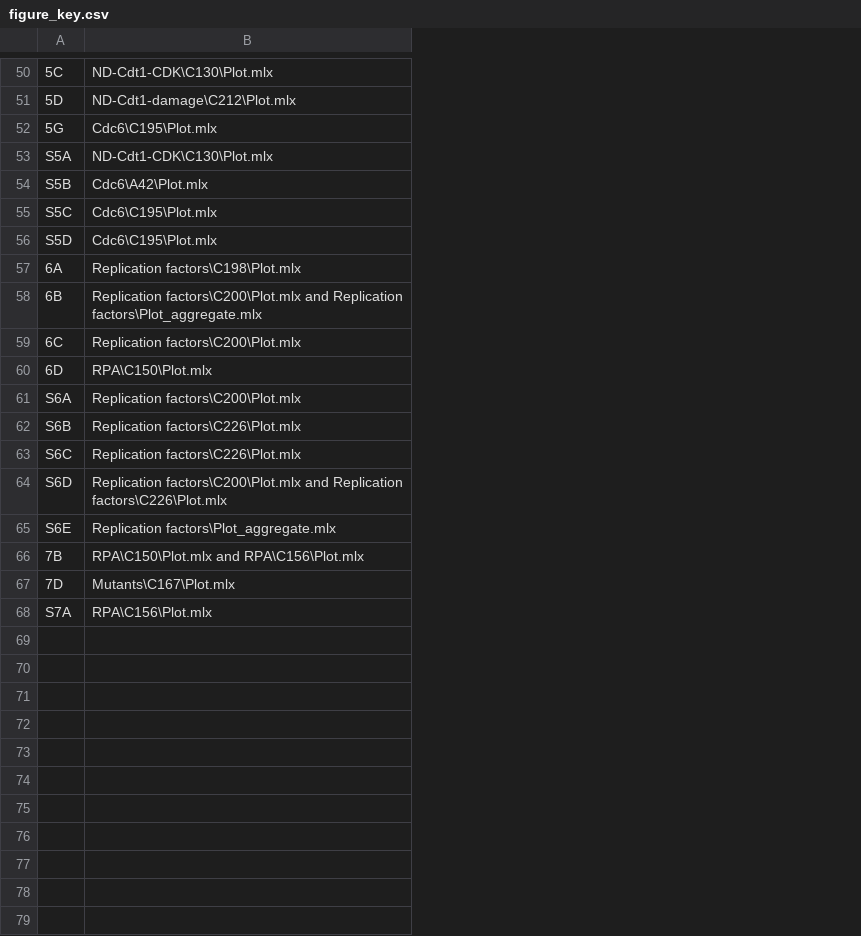
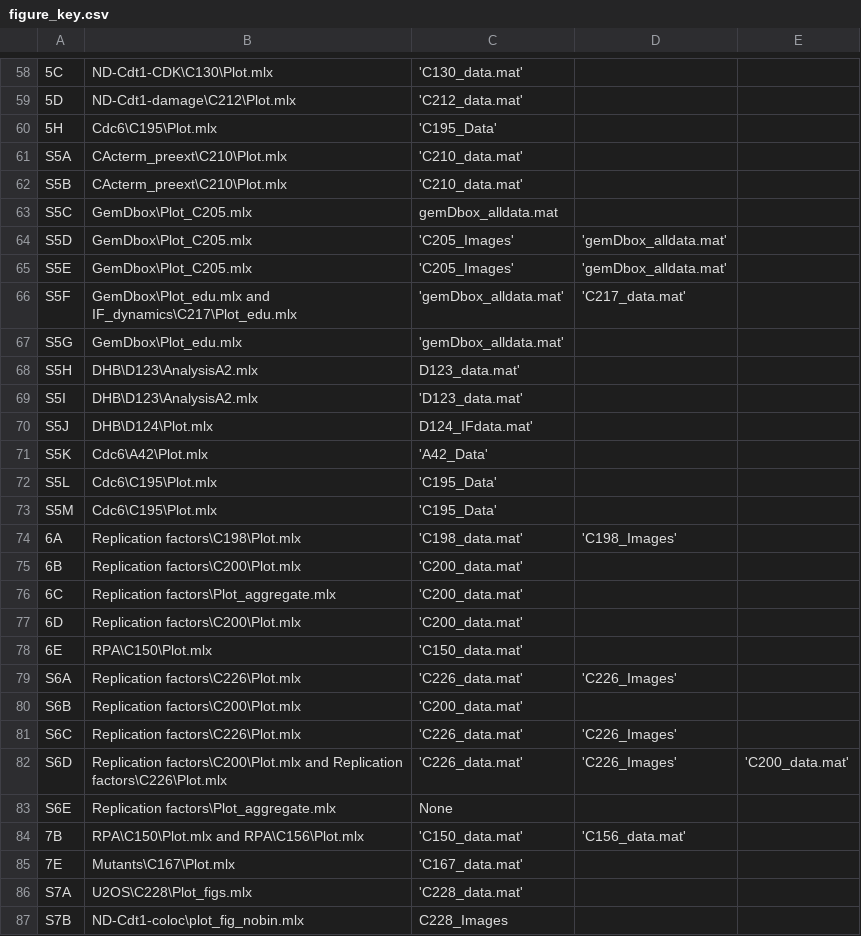
Before and after one commit to MeyerLab/image-analysis-ratnayeke-2022, a CSV file: figure_key.csv, drawn as a sheet; only a part is shown, gaps mark what is left out; addresses are those after the commit; the diff covers the shown part only; the diff names each change by its address in the sheet, - before the commit and + after, or states it on an @@ line.

```diff
--- a/figure_key.csv
+++ b/figure_key.csv
+column C, rows 58-64: 'C130_data.mat' | 'C212_data.mat' | 'C195_Data' | 'C210_data.mat' | 'C210_data.mat' | gemDbox_alldata.mat | 'C205_Images'; rows 74-77: 'C198_data.mat' | 'C200_data.mat' | 'C200_data.mat' | 'C200_data.mat'; rows 79-86: 'C226_data.mat' | 'C200_data.mat' | 'C226_data.mat' | 'C226_data.mat' | None | 'C150_data.mat' | 'C167_data.mat' | 'C228_data.mat'
+column D, row 64: 'gemDbox_alldata.mat'; row 74: 'C198_Images'; rows 79-84: 'C226_Images' |  | 'C226_Images' | 'C226_Images' |  | 'C156_data.mat'
+column E, row 82: 'C200_data.mat'
-A60: 5G
+A60: 5H
-B61: ND-Cdt1-CDK\C130\Plot.mlx
+B61: CActerm_preext\C210\Plot.mlx
-B62: Cdc6\A42\Plot.mlx
+B62: CActerm_preext\C210\Plot.mlx
-B63:B64: Cdc6\C195\Plot.mlx
+B63:B64: GemDbox\Plot_C205.mlx
+row 65: S5E | GemDbox\Plot_C205.mlx | 'C205_Images' | 'gemDbox_alldata.mat'
+row 66: S5F | GemDbox\Plot_edu.mlx and IF_dynamics\C217\Plot_edu.mlx | 'gemDbox_alldata.mat' | 'C217_data.mat'
+row 67: S5G | GemDbox\Plot_edu.mlx | 'gemDbox_alldata.mat'
+row 68: S5H | DHB\D123\AnalysisA2.mlx | D123_data.mat'
+row 69: S5I | DHB\D123\AnalysisA2.mlx | 'D123_data.mat'
+row 70: S5J | DHB\D124\Plot.mlx | D124_IFdata.mat'
+row 71: S5K | Cdc6\A42\Plot.mlx | 'A42_Data'
+row 72: S5L | Cdc6\C195\Plot.mlx | 'C195_Data'
+row 73: S5M | Cdc6\C195\Plot.mlx | 'C195_Data'
-B75: Replication factors\C200\Plot.mlx and Replication factors\Plot_aggregate.mlx
+B75: Replication factors\C200\Plot.mlx
-B76: Replication factors\C200\Plot.mlx
+B76: Replication factors\Plot_aggregate.mlx
-B77: RPA\C150\Plot.mlx
+B77: Replication factors\C200\Plot.mlx
+row 78: 6E | RPA\C150\Plot.mlx | 'C150_data.mat'
-B79: Replication factors\C200\Plot.mlx
+B79: Replication factors\C226\Plot.mlx
-B80: Replication factors\C226\Plot.mlx
+B80: Replication factors\C200\Plot.mlx
-A85: 7D
+A85: 7E
-B86: RPA\C156\Plot.mlx
+B86: U2OS\C228\Plot_figs.mlx
+row 87: S7B | ND-Cdt1-coloc\plot_fig_nobin.mlx | C228_Images
```
Also changed, not shown: 19 added rows, 10 removed rows and 28 edited cells elsewhere in this file.
